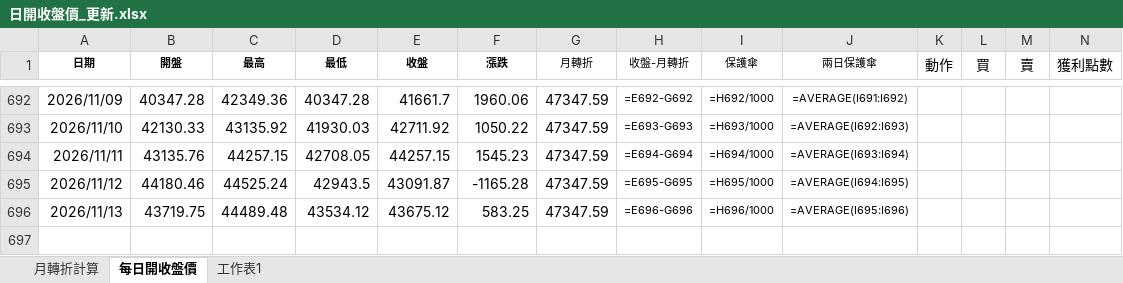
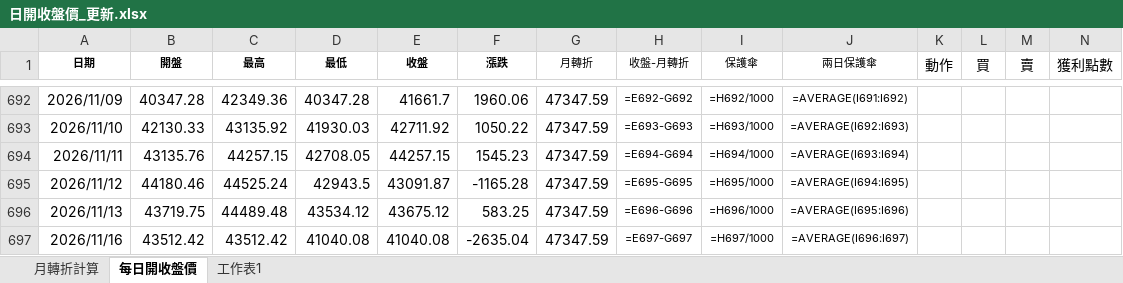
Before and after one commit to kideducate/taiwan-stock-dashboard, an Excel workbook: 日開收盤價_更新.xlsx, sheet 每日開收盤價, drawn as a sheet; only a part is shown, gaps mark what is left out; values as stored, in another font and other column widths than the file's, no borders; formulas without a stored value are shown as written; the diff names each change by its address in the sheet, - before the commit and + after, or states it on an @@ line.

```diff
--- a/日開收盤價_更新.xlsx (sheet 每日開收盤價)
+++ b/日開收盤價_更新.xlsx (sheet 每日開收盤價)
+row 697: 2026/11/16 | 43512.42 | 43512.42 | 41040.08 | 41040.08 | -2635.04 | 47347.59 | =E697-G697 | =H697/1000 | =AVERAGE(I696:I697)
```
Also changed, not shown: sheet 月轉折計算, 14 other files.
